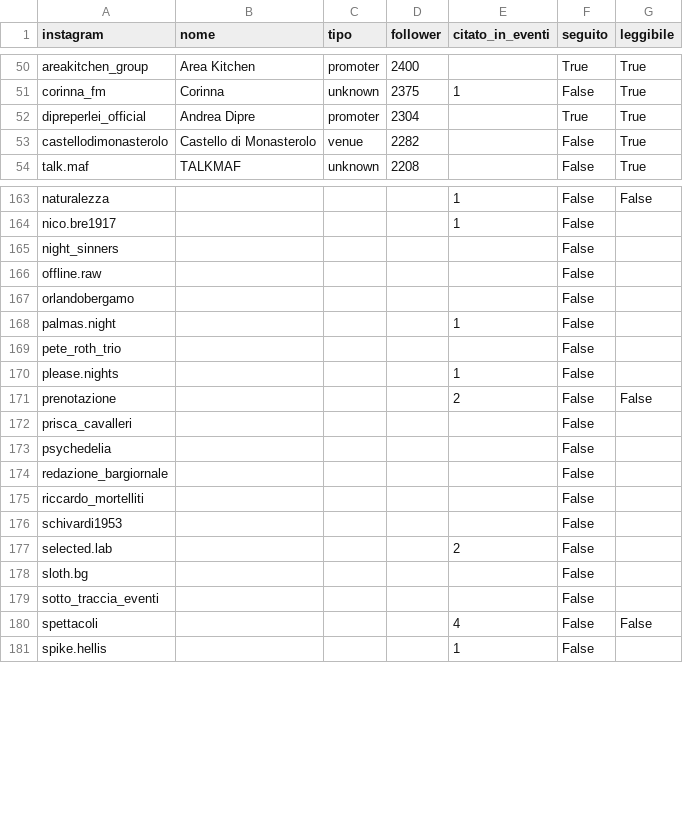
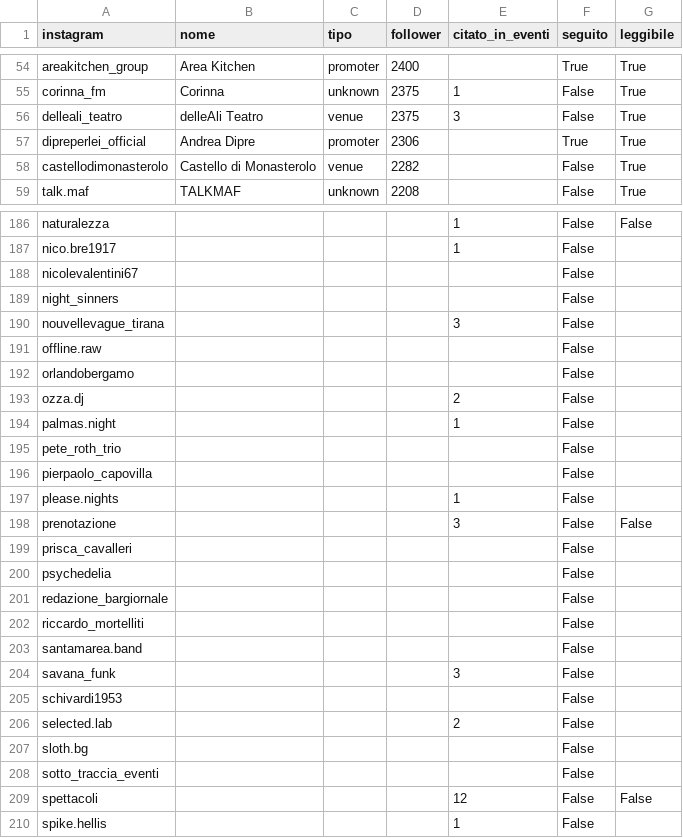
Before and after one commit to filipponoidevents-blip/bergamo-events, a CSV file: cities/bergamo/out/bergamo_profili.csv, drawn as a sheet; only a part is shown, gaps mark what is left out; the diff covers the shown part only.

Commit message:
Aggiorna eventi v2 [skip ci]

```diff
--- a/cities/bergamo/out/bergamo_profili.csv
+++ b/cities/bergamo/out/bergamo_profili.csv
@@ -51,3 +55,4 @@ areakitchen_group;Area Kitchen;promoter;2400;;True;True
 corinna_fm;Corinna;unknown;2375;1;False;True
-dipreperlei_official;Andrea Dipre;promoter;2304;;True;True
+delleali_teatro;delleAli Teatro;venue;2375;3;False;True
+dipreperlei_official;Andrea Dipre;promoter;2306;;True;True
 castellodimonasterolo;Castello di Monasterolo;venue;2282;;False;True
@@ -164,9 +187,13 @@ naturalezza;;;;1;False;False
 nico.bre1917;;;;1;False;
+nicolevalentini67;;;;;False;
 night_sinners;;;;;False;
+nouvellevague_tirana;;;;3;False;
 offline.raw;;;;;False;
 orlandobergamo;;;;;False;
+ozza.dj;;;;2;False;
 palmas.night;;;;1;False;
 pete_roth_trio;;;;;False;
+pierpaolo_capovilla;;;;;False;
 please.nights;;;;1;False;
-prenotazione;;;;2;False;False
+prenotazione;;;;3;False;False
 prisca_cavalleri;;;;;False;
@@ -175,2 +202,4 @@ redazione_bargiornale;;;;;False;
 riccardo_mortelliti;;;;;False;
+santamarea.band;;;;;False;
+savana_funk;;;;3;False;
 schivardi1953;;;;;False;
@@ -179,3 +208,3 @@ sloth.bg;;;;;False;
 sotto_traccia_eventi;;;;;False;
-spettacoli;;;;4;False;False
+spettacoli;;;;12;False;False
 spike.hellis;;;;1;False;
```
Also changed, not shown: 27 added rows, 4 removed rows and 18 edited cells elsewhere in this file, 14 other files.
